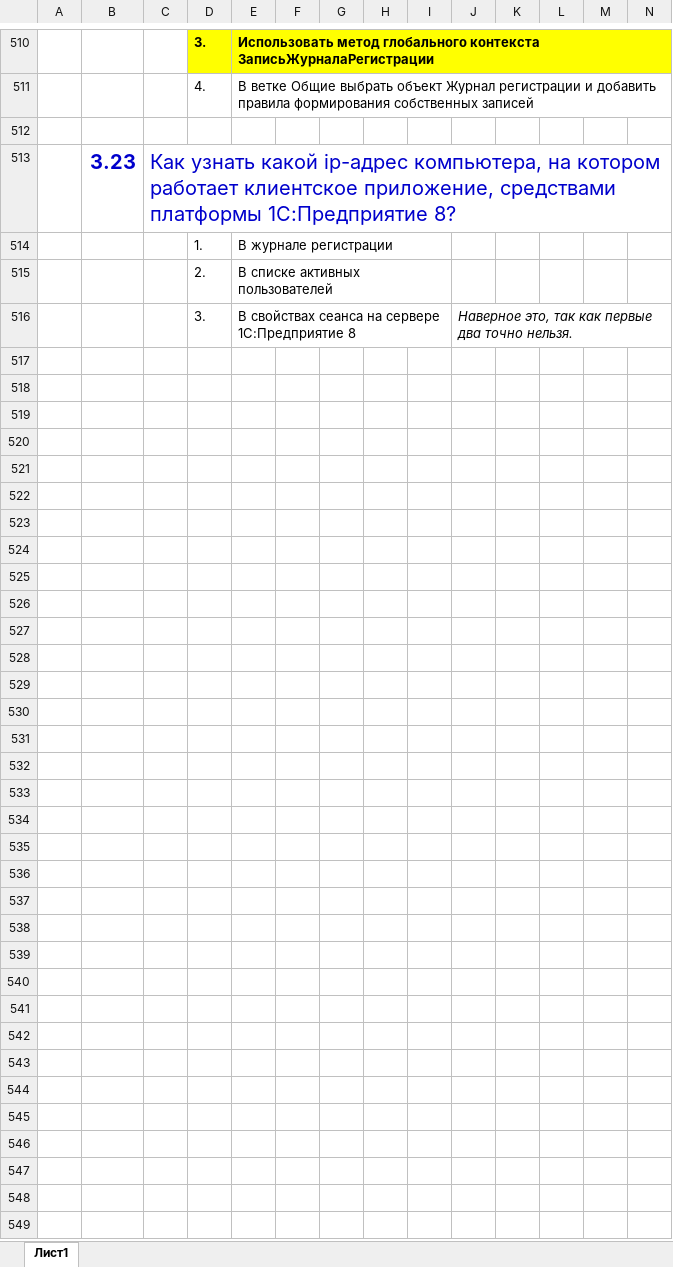
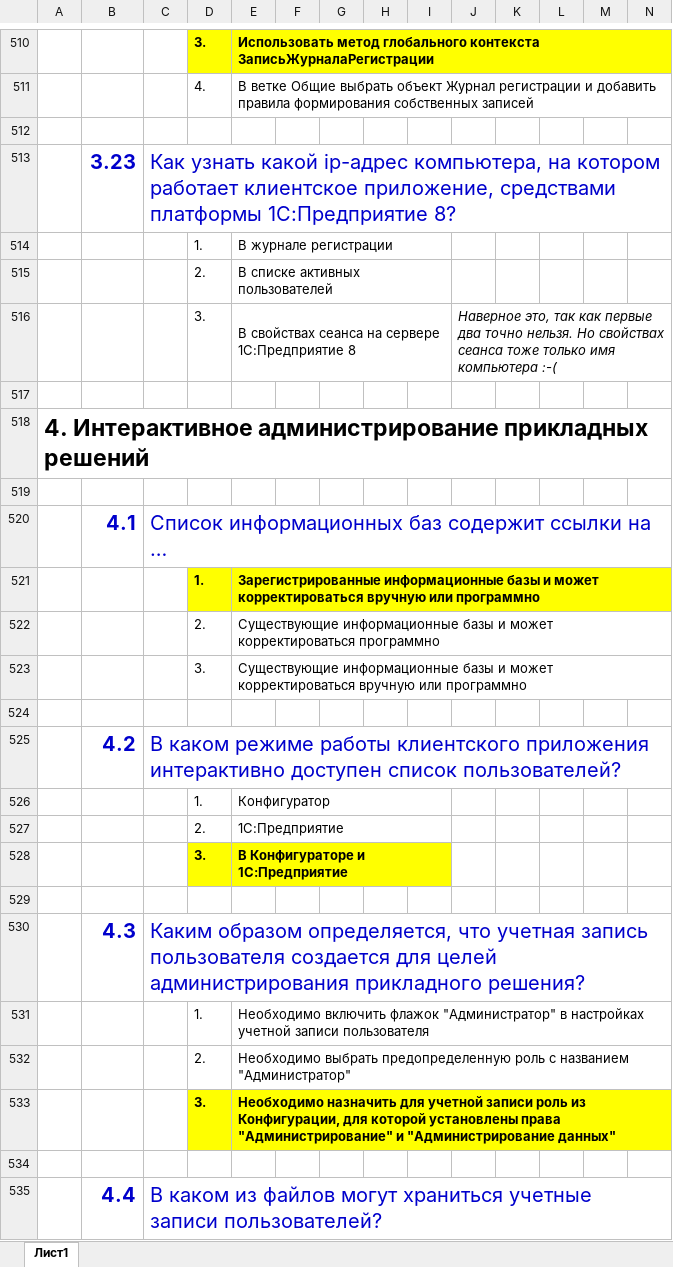
Before and after one commit to ivankoff/1c-admin-exam-prep, an Excel workbook: Q&A.xlsx, sheet Лист1, drawn as a sheet; only a part is shown, gaps mark what is left out; values as stored, in another font and other column widths than the file's, no borders; rows hold the shown columns only; the diff covers the shown part only; the diff names each change by its address in the sheet, - before the commit and + after, or states it on an @@ line.

Commit message:
Added and completed questions 4.1 - 4.10

```diff
--- a/Q&A.xlsx (sheet Лист1)
+++ b/Q&A.xlsx (sheet Лист1)
-J516: …точно нельзя.
+J516: …точно нельзя. Но свойствах сеанса тоже только имя компьютера :-(
+row 517: (empty)
+row 518: 4. Интерактивное администрирование прикладных решений
+row 519: (empty)
+row 520:  | 4.1 | Список информационных баз содержит ссылки на …
+row 521:  |  |  | 1. | Зарегистрированные информационные базы и может корректироваться вручную или программно
+row 522:  |  |  | 2. | Существующие информационные базы и может корректироваться программно
+row 523:  |  |  | 3. | Существующие информационные базы и может корректироваться вручную или программно
+row 524: (empty)
+row 525:  | 4.2 | В каком режиме работы клиентского приложения интерактивно доступен список пользователей?
+row 526:  |  |  | 1. | Конфигуратор
+row 527:  |  |  | 2. | 1С:Предприятие
+row 528:  |  |  | 3. | В Конфигураторе и 1С:Предприятие
+row 529: (empty)
+row 530:  | 4.3 | Каким образом определяется, что учетная запись пользователя создается для целей администрирования прикладного решения?
+row 531:  |  |  | 1. | Необходимо включить флажок "Администратор" в настройках учетной записи пользователя
+row 532:  |  |  | 2. | Необходимо выбрать предопределенную роль с названием "Администратор"
+row 533:  |  |  | 3. | Необходимо назначить для учетной записи роль из Конфигурации, для которой установлены права "Администрирование" и "Администрирование данных"
+row 534: (empty)
+row 535:  | 4.4 | В каком из файлов могут храниться учетные записи пользователей?
```
Also changed, not shown: 40 added rows elsewhere in this sheet.
